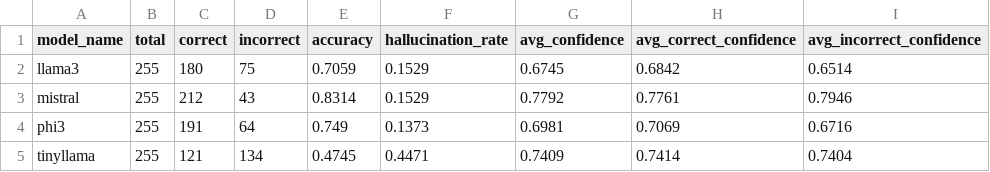
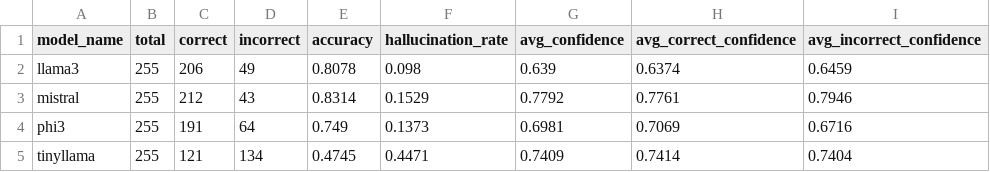
Before and after one commit to twok-teks/llm-hallucination-analysis, a CSV file: reports/metrics/model_summary.csv, drawn as a sheet.

```diff
--- a/reports/metrics/model_summary.csv
+++ b/reports/metrics/model_summary.csv
@@ -1,3 +1,3 @@
 model_name,total,correct,incorrect,accuracy,hallucination_rate,avg_confidence,avg_correct_confidence,avg_incorrect_confidence
-llama3,255,180,75,0.7059,0.1529,0.6745,0.6842,0.6514
+llama3,255,206,49,0.8078,0.098,0.639,0.6374,0.6459
 mistral,255,212,43,0.8314,0.1529,0.7792,0.7761,0.7946
```
Also changed, not shown: reports/final/llama3_final_results.csv, reports/merged/all_models_final_results.csv, 20 other files.
